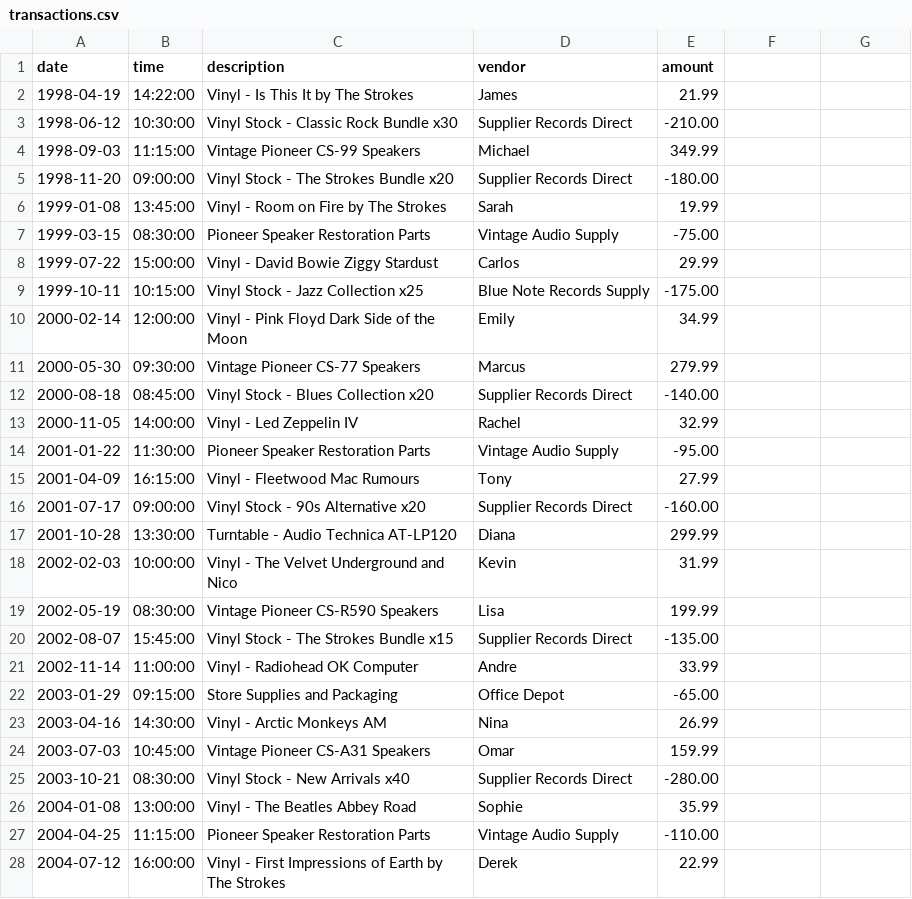
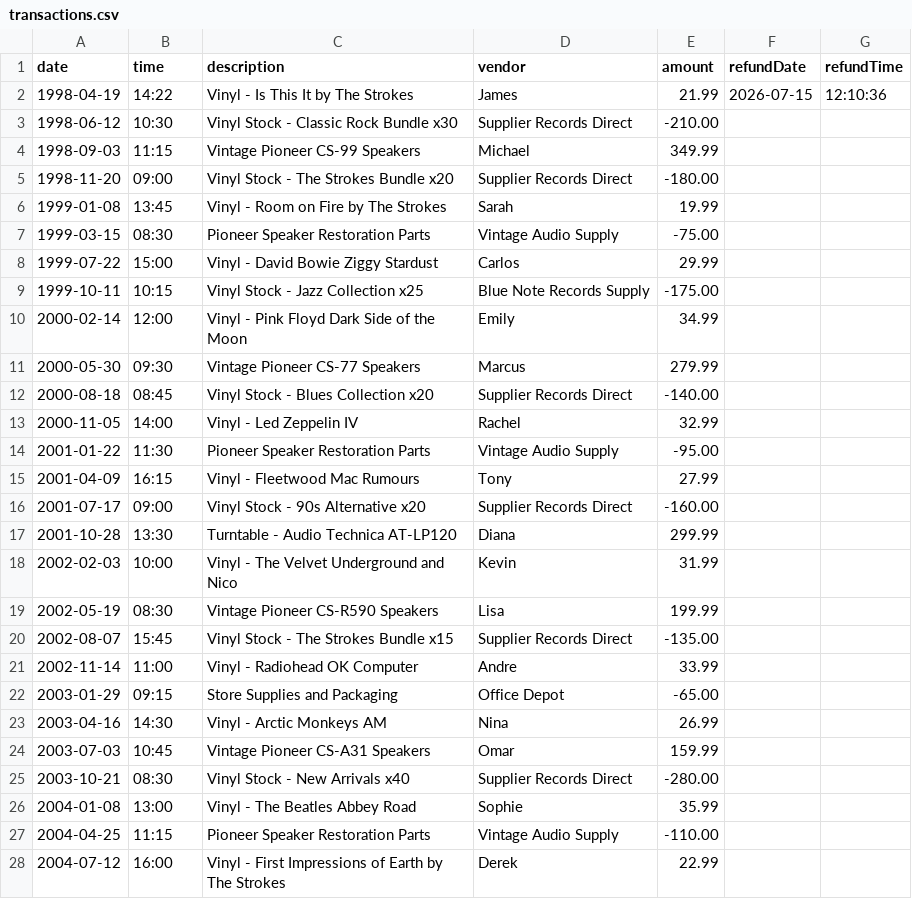
Before and after one commit to cjdeniz9/AccountLedger, a CSV file: src/main/transactions.csv, drawn as a sheet; only a part is shown; the diff covers the shown part only.

Commit message:
added refund option + changes page with all lines to find potential bugs

```diff
--- a/src/main/transactions.csv
+++ b/src/main/transactions.csv
@@ -1,28 +1,28 @@
-date|time|description|vendor|amount
-1998-04-19|14:22:00|Vinyl - Is This It by The Strokes|James|21.99
-1998-06-12|10:30:00|Vinyl Stock - Classic Rock Bundle x30|Supplier Records Direct|-210.00
-1998-09-03|11:15:00|Vintage Pioneer CS-99 Speakers|Michael|349.99
-1998-11-20|09:00:00|Vinyl Stock - The Strokes Bundle x20|Supplier Records Direct|-180.00
-1999-01-08|13:45:00|Vinyl - Room on Fire by The Strokes|Sarah|19.99
-1999-03-15|08:30:00|Pioneer Speaker Restoration Parts|Vintage Audio Supply|-75.00
-1999-07-22|15:00:00|Vinyl - David Bowie Ziggy Stardust|Carlos|29.99
-1999-10-11|10:15:00|Vinyl Stock - Jazz Collection x25|Blue Note Records Supply|-175.00
-2000-02-14|12:00:00|Vinyl - Pink Floyd Dark Side of the Moon|Emily|34.99
-2000-05-30|09:30:00|Vintage Pioneer CS-77 Speakers|Marcus|279.99
-2000-08-18|08:45:00|Vinyl Stock - Blues Collection x20|Supplier Records Direct|-140.00
-2000-11-05|14:00:00|Vinyl - Led Zeppelin IV|Rachel|32.99
-2001-01-22|11:30:00|Pioneer Speaker Restoration Parts|Vintage Audio Supply|-95.00
-2001-04-09|16:15:00|Vinyl - Fleetwood Mac Rumours|Tony|27.99
-2001-07-17|09:00:00|Vinyl Stock - 90s Alternative x20|Supplier Records Direct|-160.00
-2001-10-28|13:30:00|Turntable - Audio Technica AT-LP120|Diana|299.99
-2002-02-03|10:00:00|Vinyl - The Velvet Underground and Nico|Kevin|31.99
-2002-05-19|08:30:00|Vintage Pioneer CS-R590 Speakers|Lisa|199.99
-2002-08-07|15:45:00|Vinyl Stock - The Strokes Bundle x15|Supplier Records Direct|-135.00
-2002-11-14|11:00:00|Vinyl - Radiohead OK Computer|Andre|33.99
-2003-01-29|09:15:00|Store Supplies and Packaging|Office Depot|-65.00
-2003-04-16|14:30:00|Vinyl - Arctic Monkeys AM|Nina|26.99
-2003-07-03|10:45:00|Vintage Pioneer CS-A31 Speakers|Omar|159.99
-2003-10-21|08:30:00|Vinyl Stock - New Arrivals x40|Supplier Records Direct|-280.00
-2004-01-08|13:00:00|Vinyl - The Beatles Abbey Road|Sophie|35.99
-2004-04-25|11:15:00|Pioneer Speaker Restoration Parts|Vintage Audio Supply|-110.00
-2004-07-12|16:00:00|Vinyl - First Impressions of Earth by The Strokes|Derek|22.99
+date|time|description|vendor|amount|refundDate|refundTime
+1998-04-19|14:22|Vinyl - Is This It by The Strokes|James|21.99|2026-07-15|12:10:36
+1998-06-12|10:30|Vinyl Stock - Classic Rock Bundle x30|Supplier Records Direct|-210.00||
+1998-09-03|11:15|Vintage Pioneer CS-99 Speakers|Michael|349.99||
+1998-11-20|09:00|Vinyl Stock - The Strokes Bundle x20|Supplier Records Direct|-180.00||
+1999-01-08|13:45|Vinyl - Room on Fire by The Strokes|Sarah|19.99||
+1999-03-15|08:30|Pioneer Speaker Restoration Parts|Vintage Audio Supply|-75.00||
+1999-07-22|15:00|Vinyl - David Bowie Ziggy Stardust|Carlos|29.99||
+1999-10-11|10:15|Vinyl Stock - Jazz Collection x25|Blue Note Records Supply|-175.00||
+2000-02-14|12:00|Vinyl - Pink Floyd Dark Side of the Moon|Emily|34.99||
+2000-05-30|09:30|Vintage Pioneer CS-77 Speakers|Marcus|279.99||
+2000-08-18|08:45|Vinyl Stock - Blues Collection x20|Supplier Records Direct|-140.00||
+2000-11-05|14:00|Vinyl - Led Zeppelin IV|Rachel|32.99||
+2001-01-22|11:30|Pioneer Speaker Restoration Parts|Vintage Audio Supply|-95.00||
+2001-04-09|16:15|Vinyl - Fleetwood Mac Rumours|Tony|27.99||
+2001-07-17|09:00|Vinyl Stock - 90s Alternative x20|Supplier Records Direct|-160.00||
+2001-10-28|13:30|Turntable - Audio Technica AT-LP120|Diana|299.99||
+2002-02-03|10:00|Vinyl - The Velvet Underground and Nico|Kevin|31.99||
+2002-05-19|08:30|Vintage Pioneer CS-R590 Speakers|Lisa|199.99||
+2002-08-07|15:45|Vinyl Stock - The Strokes Bundle x15|Supplier Records Direct|-135.00||
+2002-11-14|11:00|Vinyl - Radiohead OK Computer|Andre|33.99||
+2003-01-29|09:15|Store Supplies and Packaging|Office Depot|-65.00||
+2003-04-16|14:30|Vinyl - Arctic Monkeys AM|Nina|26.99||
+2003-07-03|10:45|Vintage Pioneer CS-A31 Speakers|Omar|159.99||
+2003-10-21|08:30|Vinyl Stock - New Arrivals x40|Supplier Records Direct|-280.00||
+2004-01-08|13:00|Vinyl - The Beatles Abbey Road|Sophie|35.99||
+2004-04-25|11:15|Pioneer Speaker Restoration Parts|Vintage Audio Supply|-110.00||
+2004-07-12|16:00|Vinyl - First Impressions of Earth by The Strokes|Derek|22.99||
```
Also changed, not shown: 1 added row and 105 edited cells elsewhere in this file, 6 other files.
